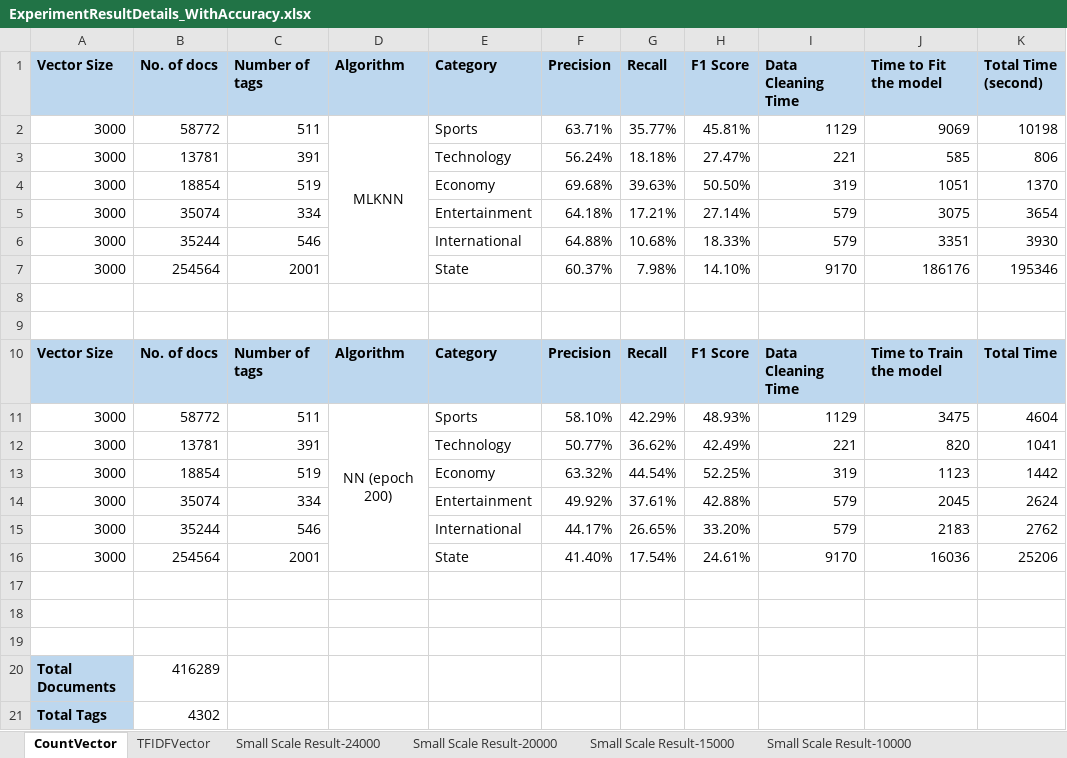
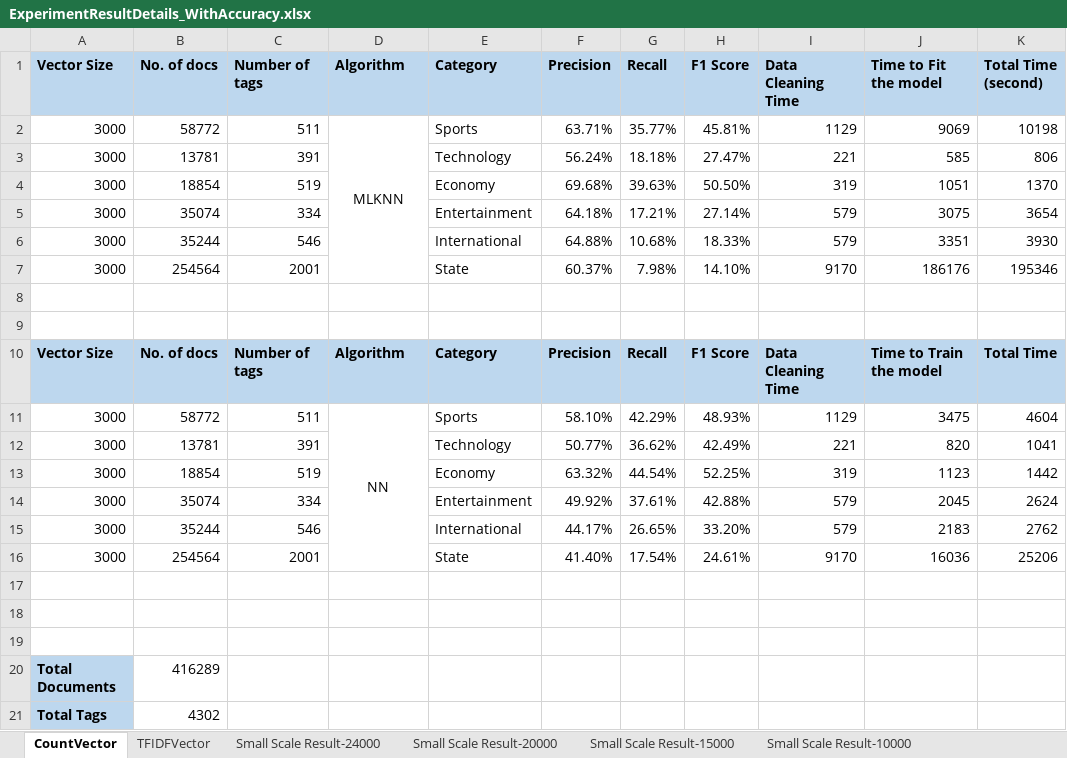
Before and after one commit to Wahiduzzaman21/TextMiningWithPython, an Excel workbook: data/ExperimentResultDetails_WithAccuracy.xlsx, sheet CountVector, drawn as a sheet; values as stored, in another font and other column widths than the file's, no borders; the diff names each change by its address in the sheet, - before the commit and + after, or states it on an @@ line.

```diff
--- a/data/ExperimentResultDetails_WithAccuracy.xlsx (sheet CountVector)
+++ b/data/ExperimentResultDetails_WithAccuracy.xlsx (sheet CountVector)
-D11 (Algorithm): NN (epoch 200)
+D11 (Algorithm): NN
```
Also changed, not shown: other sheet tabs, 9 other files.
